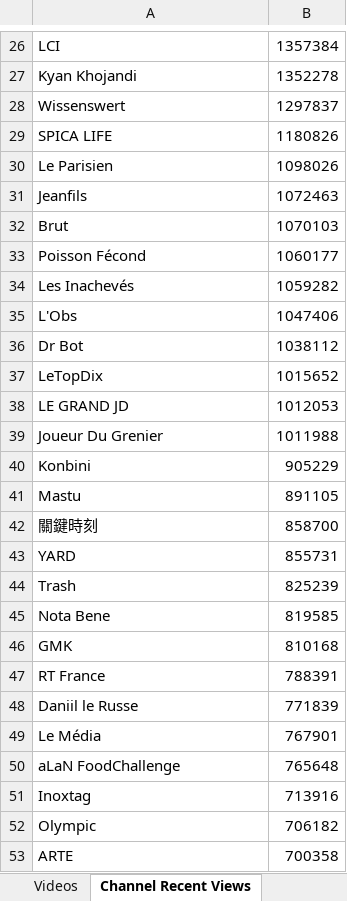
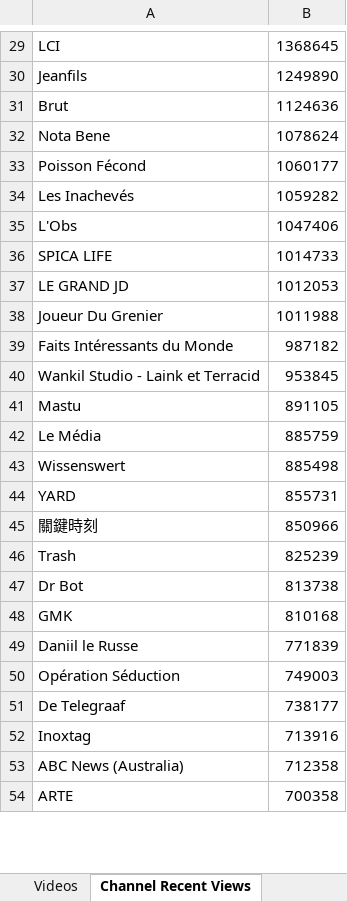
Before and after one commit to pnbt/youtube-transparency, an Excel workbook: app/assets/data/info/evo-france-info-week-r.xlsx, sheet Channel Recent Views, drawn as a sheet; only a part is shown, gaps mark what is left out; values as stored, in another font and other column widths than the file's, no borders; removed rows and columns are numbered as before the commit, all else as after; the diff covers the shown part only; the diff names each change by its address in the sheet, - before the commit and + after, or states it on an @@ line.

```diff
--- a/app/assets/data/info/evo-france-info-week-r.xlsx (sheet Channel Recent Views)
+++ b/app/assets/data/info/evo-france-info-week-r.xlsx (sheet Channel Recent Views)
-B29: 1357384
+B29: 1368645
-row 27: Kyan Khojandi | 1352278
-row 28: Wissenswert | 1297837
-row 29: SPICA LIFE | 1180826
-row 30: Le Parisien | 1098026
-B30: 1072463
+B30: 1249890
-B31: 1070103
+B31: 1124636
+row 32: Nota Bene | 1078624
-row 36: Dr Bot | 1038112
-row 37: LeTopDix | 1015652
+row 36: SPICA LIFE | 1014733
-row 40: Konbini | 905229
+row 39: Faits Intéressants du Monde | 987182
+row 40: Wankil Studio - Laink et Terracid | 953845
-row 42: 關鍵時刻 | 858700
+row 42: Le Média | 885759
+row 43: Wissenswert | 885498
+row 45: 關鍵時刻 | 850966
-row 45: Nota Bene | 819585
+row 47: Dr Bot | 813738
-row 47: RT France | 788391
-row 49: Le Média | 767901
-row 50: aLaN FoodChallenge | 765648
+row 50: Opération Séduction | 749003
+row 51: De Telegraaf | 738177
-row 52: Olympic | 706182
+row 53: ABC News (Australia) | 712358
```
Also changed, not shown: 357 added rows, 373 removed rows, 239 moved rows and 52 edited cells elsewhere in this sheet, sheet Videos, app/assets/data/info/evo-france-info-3days-r.xlsx, app/assets/data/info/evo-france-info-3days-v.xlsx, 10 other files.
